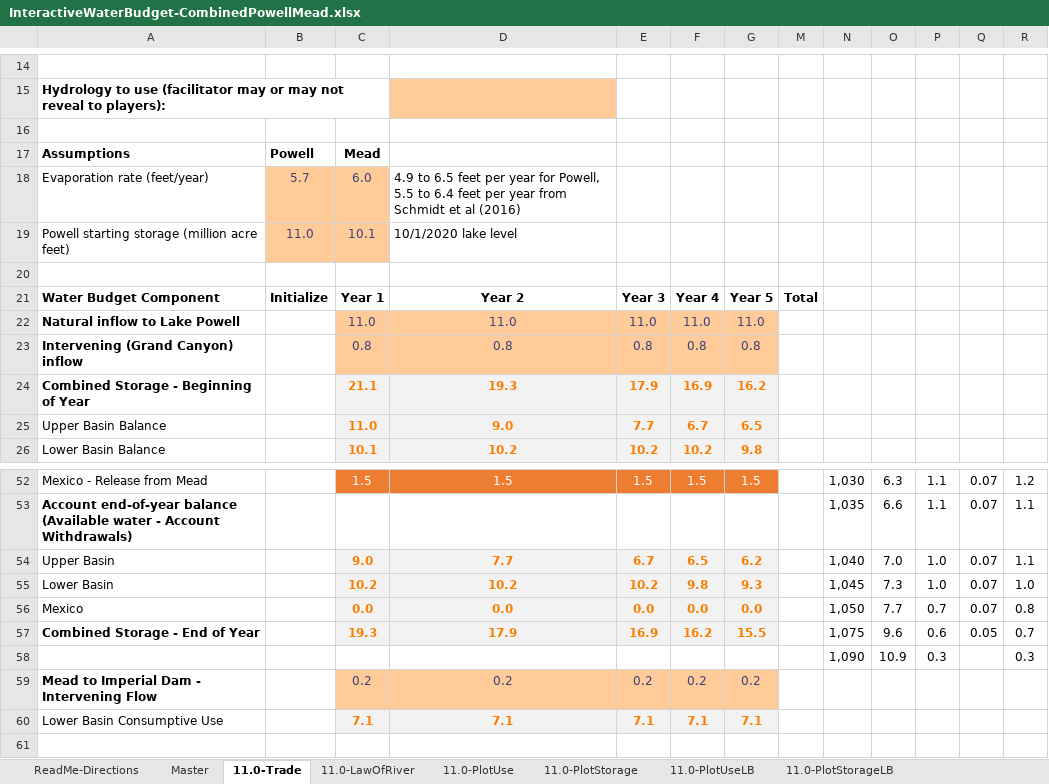
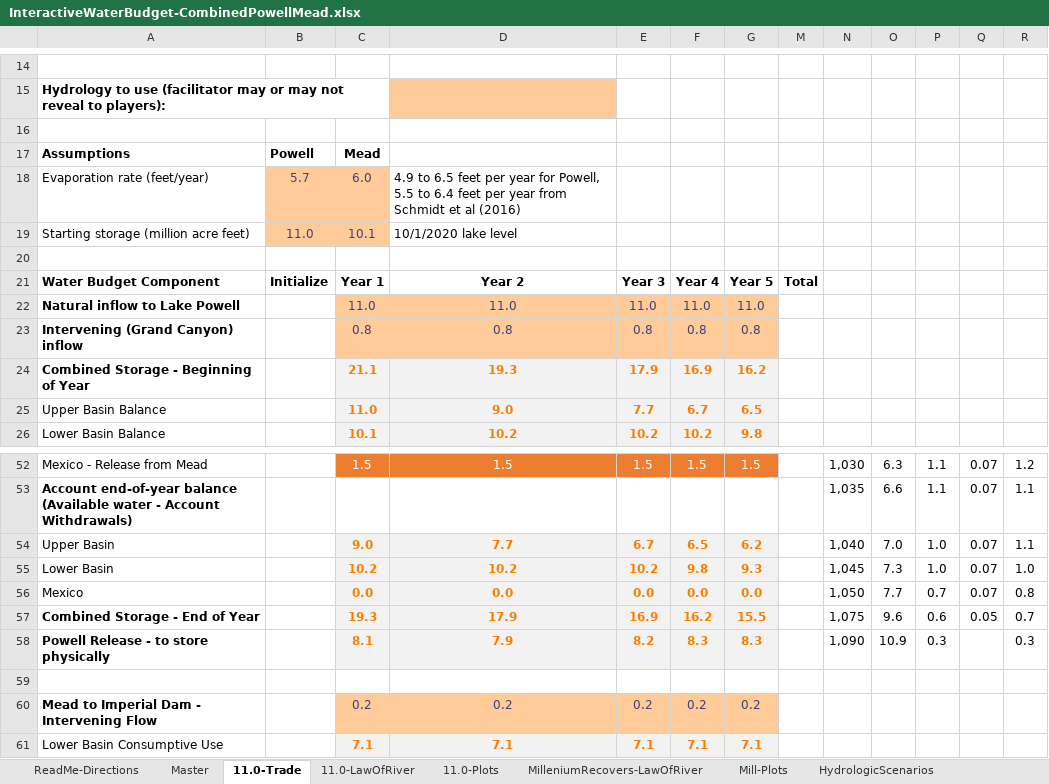
Before and after one commit to dzeke/ColoradoRiverFutures, an Excel workbook: InteractiveWaterBudget/InteractiveWaterBudget-CombinedPowellMead.xlsx, sheet 11.0-Trade, drawn as a sheet; only a part is shown, gaps mark what is left out; values as stored, in another font and other column widths than the file's, no borders; conditional formats not drawn; addresses are those after the commit; the diff names each change by its address in the sheet, - before the commit and + after, or states it on an @@ line.

Commit message:
Update Combined water budget to include Millennium and recovery and add Powell Release

```diff
--- a/InteractiveWaterBudget/InteractiveWaterBudget-CombinedPowellMead.xlsx (sheet 11.0-Trade)
+++ b/InteractiveWaterBudget/InteractiveWaterBudget-CombinedPowellMead.xlsx (sheet 11.0-Trade)
-sheet tab: 11.0-PlotUse
-sheet tab: 11.0-PlotStorage
-sheet tab: 11.0-PlotUseLB
-sheet tab: 11.0-PlotStorageLB
+sheet tab: 11.0-Plots
+sheet tab: Mill-Plots
-A19: Powell starting storage (million acre feet)
+A19: Starting storage (million acre feet)
+row 58: Powell Release - to store physically |  | 8.1 | 7.9 | 8.2 | 8.3 | 8.3 |  | 1,090 | 10.9 | 0.3 |  | 0.3
-row 59:  |  |  |  |  |  |  |  | 1,090 | 10.9 | 0.3 |  | 0.3
+row 59: (empty)
```
Also changed, not shown: sheet MilleniumRecovers-LawOfRiver, sheet ReadMe-Directions, sheet 11.0-LawOfRiver, sheet Master, other sheet tabs, formulas that keep their value, hidden cells, charts or pictures, Powell10year/Curtailment.xlsx.
